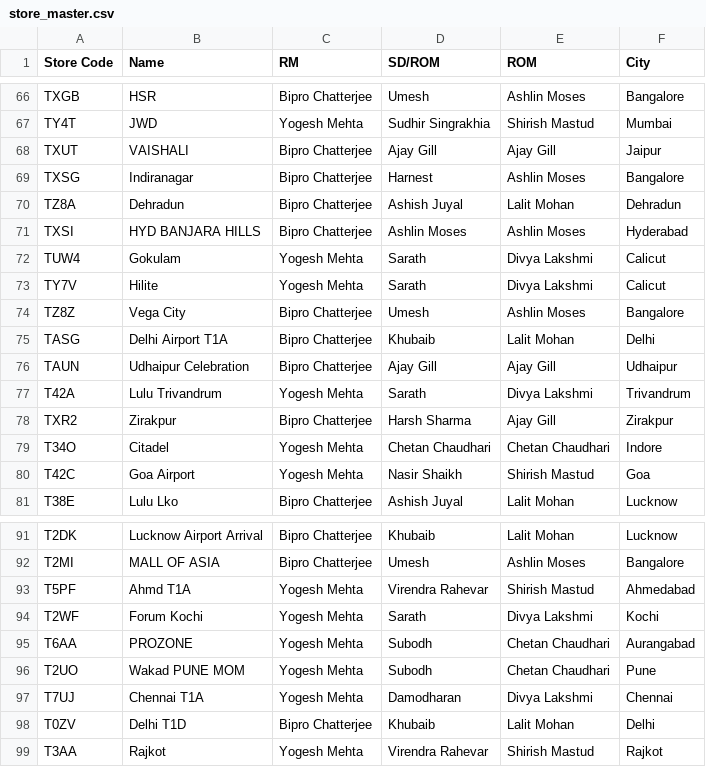
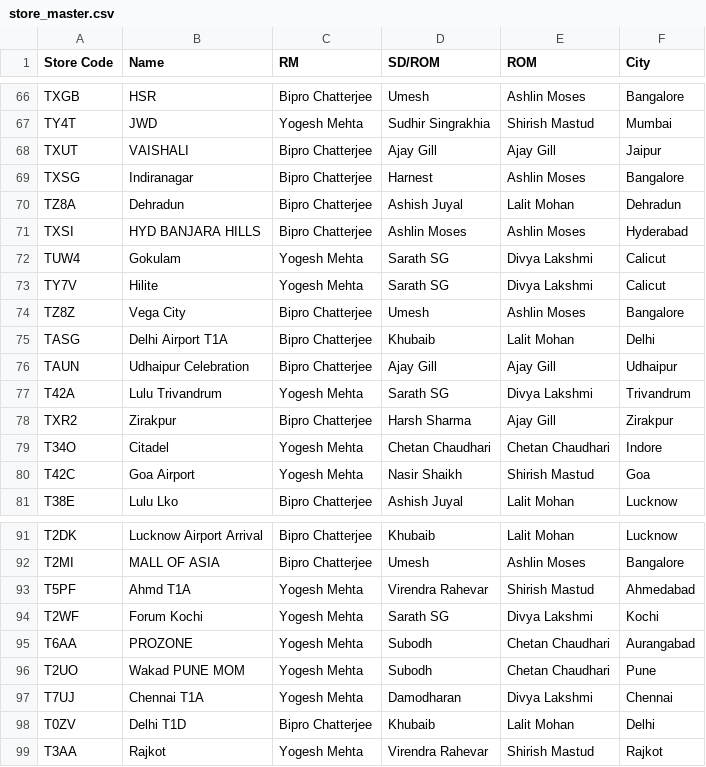
Before and after one commit to Hamleys-Operations/AuditDashboard, a CSV file: store_master.csv, drawn as a sheet; only a part is shown, gaps mark what is left out.

```diff
--- a/store_master.csv
+++ b/store_master.csv
@@ -71,4 +71,4 @@ TZ8A,Dehradun,Bipro Chatterjee,Ashish Juyal,Lalit Mohan,Dehradun
 TXSI,HYD BANJARA HILLS,Bipro Chatterjee,Ashlin Moses,Ashlin Moses,Hyderabad
-TUW4,Gokulam,Yogesh Mehta,Sarath,Divya Lakshmi,Calicut
-TY7V,Hilite,Yogesh Mehta,Sarath,Divya Lakshmi,Calicut
+TUW4,Gokulam,Yogesh Mehta,Sarath SG,Divya Lakshmi,Calicut
+TY7V,Hilite,Yogesh Mehta,Sarath SG,Divya Lakshmi,Calicut
 TZ8Z,Vega City,Bipro Chatterjee,Umesh,Ashlin Moses,Bangalore
@@ -76,3 +76,3 @@ TASG,Delhi Airport T1A,Bipro Chatterjee,Khubaib,Lalit Mohan,Delhi
 TAUN,Udhaipur Celebration,Bipro Chatterjee,Ajay Gill,Ajay Gill,Udhaipur
-T42A,Lulu Trivandrum,Yogesh Mehta,Sarath,Divya Lakshmi,Trivandrum
+T42A,Lulu Trivandrum,Yogesh Mehta,Sarath SG,Divya Lakshmi,Trivandrum
 TXR2,Zirakpur,Bipro Chatterjee,Harsh Sharma,Ajay Gill,Zirakpur
@@ -93,3 +93,3 @@ T2MI,MALL OF ASIA,Bipro Chatterjee,Umesh,Ashlin Moses,Bangalore
 T5PF,Ahmd T1A,Yogesh Mehta,Virendra Rahevar,Shirish Mastud,Ahmedabad
-T2WF,Forum Kochi,Yogesh Mehta,Sarath,Divya Lakshmi,Kochi
+T2WF,Forum Kochi,Yogesh Mehta,Sarath SG,Divya Lakshmi,Kochi
 T6AA,PROZONE,Yogesh Mehta,Subodh,Chetan Chaudhari,Aurangabad
```
Also changed, not shown: 1 other file.
